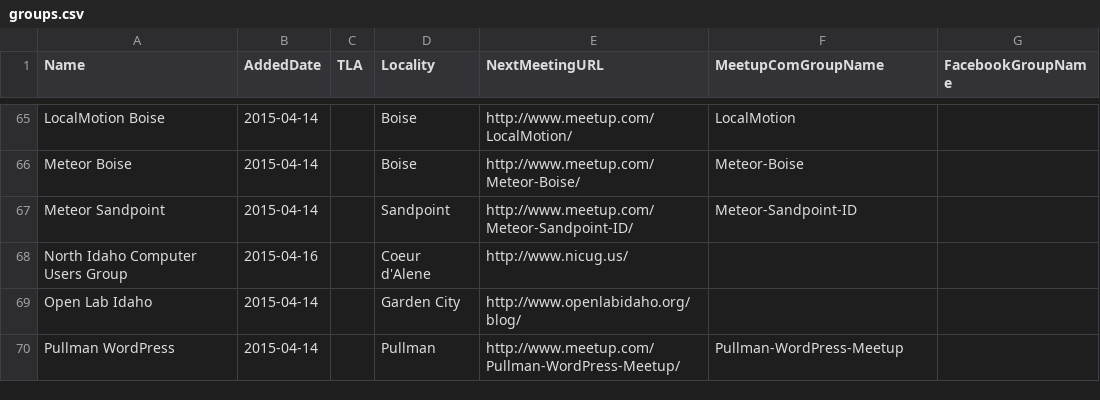
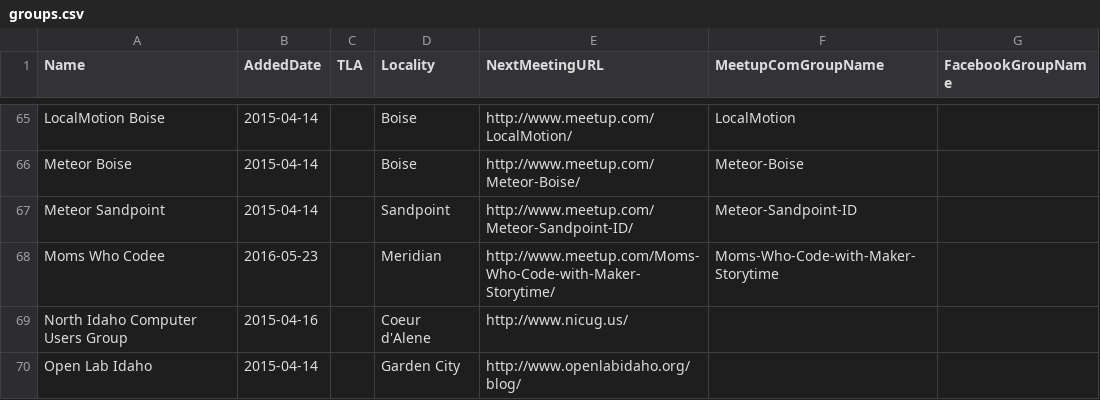
Before and after one commit to rationalagents/gemstateio-groups, a CSV file: groups.csv, drawn as a sheet; only a part is shown, gaps mark what is left out; the shorter side is filled out with more unchanged rows.

Commit message:
Add Moms Who Code
http://www.meetup.com/Moms-Who-Code-with-Maker-Storytime/

```diff
--- a/groups.csv
+++ b/groups.csv
@@ -67,2 +67,3 @@ Meteor Boise,2015-04-14,,Boise,http://www.meetup.com/Meteor-Boise/,Meteor-Boise,
 Meteor Sandpoint,2015-04-14,,Sandpoint,http://www.meetup.com/Meteor-Sandpoint-ID/,Meteor-Sandpoint-ID,
+Moms Who Codee,2016-05-23,,Meridian,http://www.meetup.com/Moms-Who-Code-with-Maker-Storytime/,Moms-Who-Code-with-Maker-Storytime,
 North Idaho Computer Users Group,2015-04-16,,Coeur d'Alene,http://www.nicug.us/,,
```
